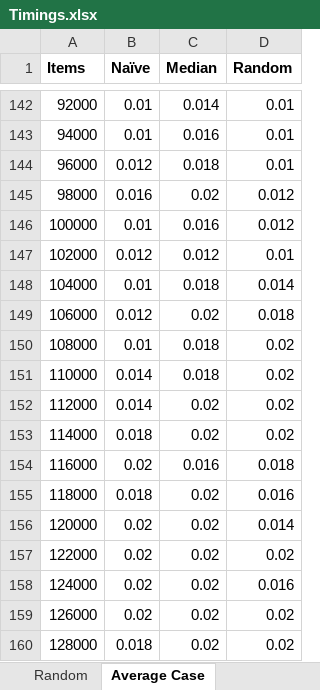
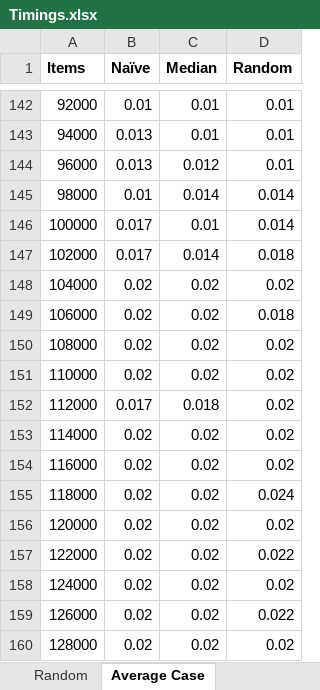
Before and after one commit to featherbear/UNSW-COMP2521, an Excel workbook: blog/__hugo/static/post/lab07/Timings.xlsx, sheet Average Case, drawn as a sheet; only a part is shown, gaps mark what is left out; values as stored, in another font and other column widths than the file's, no borders; charts and pictures not drawn; the diff covers the shown part only; the diff names each change by its address in the sheet, - before the commit and + after, or states it on an @@ line.

```diff
--- a/blog/__hugo/static/post/lab07/Timings.xlsx (sheet Average Case)
+++ b/blog/__hugo/static/post/lab07/Timings.xlsx (sheet Average Case)
-C142 (Median): 0.014
+C142 (Median): 0.01
-B143 (Naïve): 0.01
+B143 (Naïve): 0.013
-C143 (Median): 0.016
+C143 (Median): 0.01
-B144 (Naïve): 0.012
+B144 (Naïve): 0.013
-C144 (Median): 0.018
+C144 (Median): 0.012
-B145 (Naïve): 0.016
+B145 (Naïve): 0.01
-C145 (Median): 0.02
+C145 (Median): 0.014
-D145:D146 (Random): 0.012
+D145:D146 (Random): 0.014
-B146 (Naïve): 0.01
+B146 (Naïve): 0.017
-C146 (Median): 0.016
+C146 (Median): 0.01
-B147 (Naïve): 0.012
+B147 (Naïve): 0.017
-C147 (Median): 0.012
+C147 (Median): 0.014
-D147 (Random): 0.01
+D147 (Random): 0.018
-B148 (Naïve): 0.01
+B148 (Naïve): 0.02
-C148 (Median): 0.018
+C148 (Median): 0.02
-D148 (Random): 0.014
+D148 (Random): 0.02
-B149 (Naïve): 0.012
+B149 (Naïve): 0.02
-B150 (Naïve): 0.01
+B150 (Naïve): 0.02
-C150:C151 (Median): 0.018
+C150:C151 (Median): 0.02
-B151 (Naïve): 0.014
+B151 (Naïve): 0.02
-B152 (Naïve): 0.014
+B152 (Naïve): 0.017
-C152 (Median): 0.02
+C152 (Median): 0.018
-B153 (Naïve): 0.018
+B153 (Naïve): 0.02
-C154 (Median): 0.016
+C154 (Median): 0.02
-D154 (Random): 0.018
+D154 (Random): 0.02
-B155 (Naïve): 0.018
+B155 (Naïve): 0.02
-D155 (Random): 0.016
+D155 (Random): 0.024
-D156 (Random): 0.014
+D156 (Random): 0.02
-D157 (Random): 0.02
+D157 (Random): 0.022
-D158 (Random): 0.016
+D158 (Random): 0.02
-D159 (Random): 0.02
+D159 (Random): 0.022
-B160 (Naïve): 0.018
+B160 (Naïve): 0.02
```
Also changed, not shown: 516 edited cells elsewhere in this sheet, sheet Median, sheet Random, sheet Naive, charts or pictures, 17 other files.
